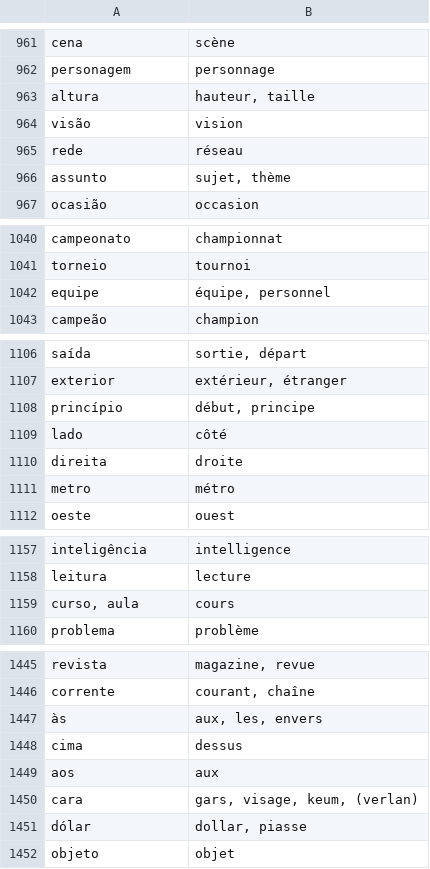
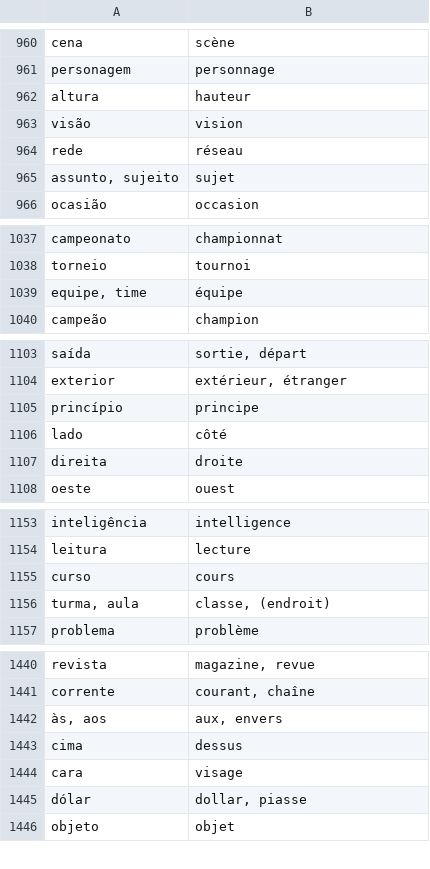
Before and after one commit to fgiannesini/Reminder, a CSV file: src/main/resources/dictionary.csv, drawn as a sheet; only a part is shown, gaps mark what is left out; the diff covers the shown part only.

Commit message:
Update dictionary

```diff
--- a/src/main/resources/dictionary.csv
+++ b/src/main/resources/dictionary.csv
@@ -962,6 +961,6 @@ cena;scène
 personagem;personnage
-altura;hauteur, taille
+altura;hauteur
 visão;vision
 rede;réseau
-assunto;sujet, thème
+assunto, sujeito;sujet
 ocasião;occasion
@@ -1041,3 +1038,3 @@ campeonato;championnat
 torneio;tournoi
-equipe;équipe, personnel
+equipe, time;équipe
 campeão;champion
@@ -1107,6 +1104,5 @@ saída;sortie, départ
 exterior;extérieur, étranger
-princípio;début, principe
+princípio;principe
 lado;côté
 direita;droite
-metro;métro
 oeste;ouest
@@ -1158,3 +1154,4 @@ inteligência;intelligence
 leitura;lecture
-curso, aula;cours
+curso;cours
+turma, aula;classe, (endroit)
 problema;problème
@@ -1446,6 +1441,5 @@ revista;magazine, revue
 corrente;courant, chaîne
-às;aux, les, envers
+às, aos;aux, envers
 cima;dessus
-aos;aux
-cara;gars, visage, keum, (verlan)
+cara;visage
 dólar;dollar, piasse
```
Also changed, not shown: 9 removed rows and 46 edited cells elsewhere in this file.
